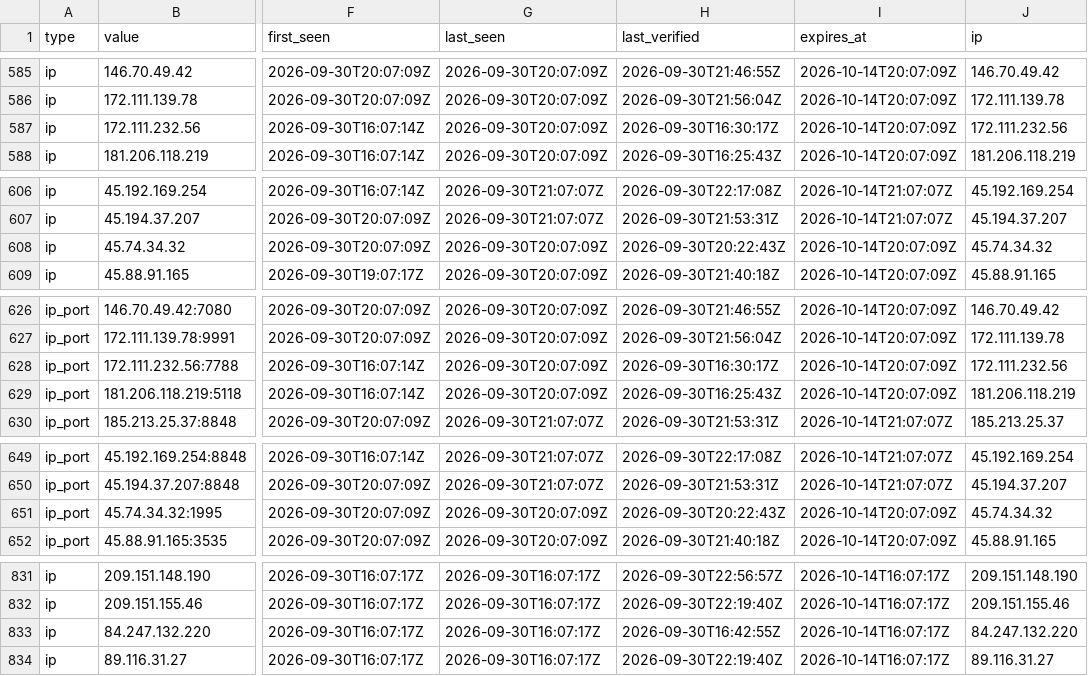
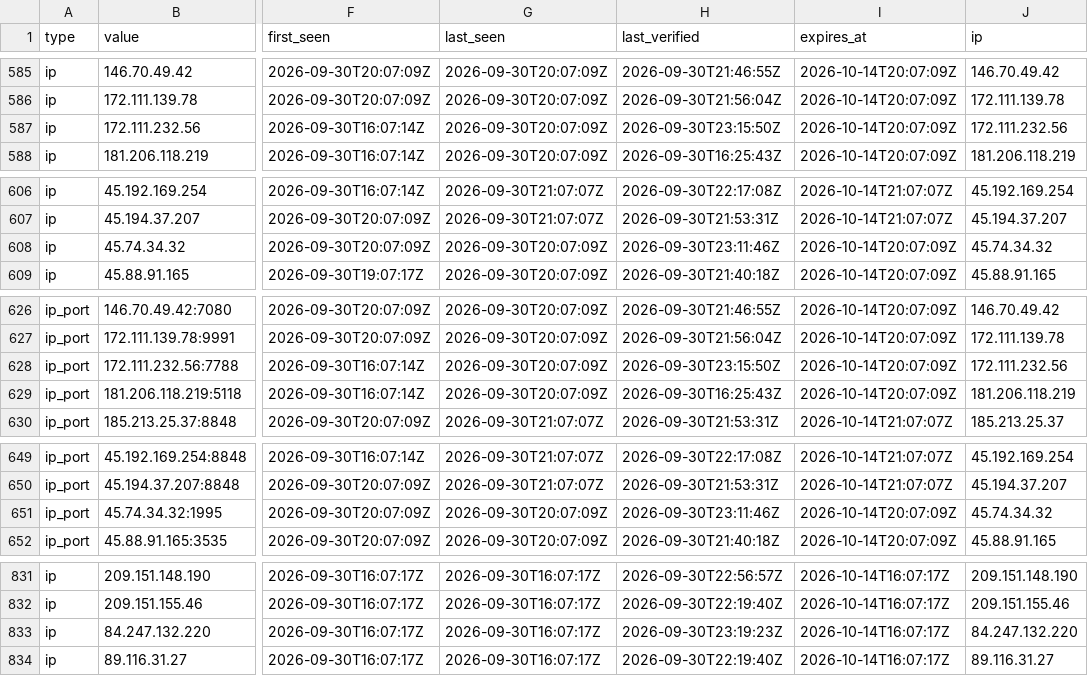
Before and after one commit to AliceGrey/ferromagnet-feed, a CSV file: iocs.csv, drawn as a sheet; only a part is shown, gaps mark what is left out; the diff covers the shown part only; the diff names each change by its address in the sheet, - before the commit and + after, or states it on an @@ line.

```diff
--- a/iocs.csv
+++ b/iocs.csv
-H587 (last_verified): 2026-09-30T16:30:17Z
+H587 (last_verified): 2026-09-30T23:15:50Z
-H608 (last_verified): 2026-09-30T20:22:43Z
+H608 (last_verified): 2026-09-30T23:11:46Z
-H628 (last_verified): 2026-09-30T16:30:17Z
+H628 (last_verified): 2026-09-30T23:15:50Z
-H651 (last_verified): 2026-09-30T20:22:43Z
+H651 (last_verified): 2026-09-30T23:11:46Z
-H833 (last_verified): 2026-09-30T16:42:55Z
+H833 (last_verified): 2026-09-30T23:19:23Z
```
Also changed, not shown: 2 added rows and 9 edited cells elsewhere in this file, misp/hashes.csv, 10 other files.
